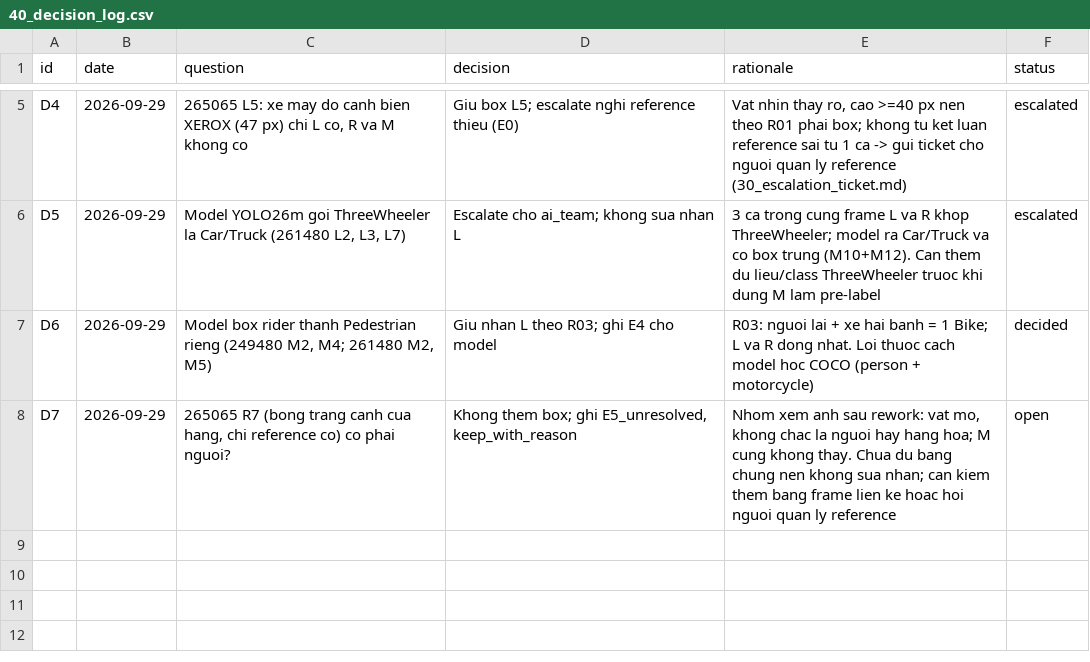
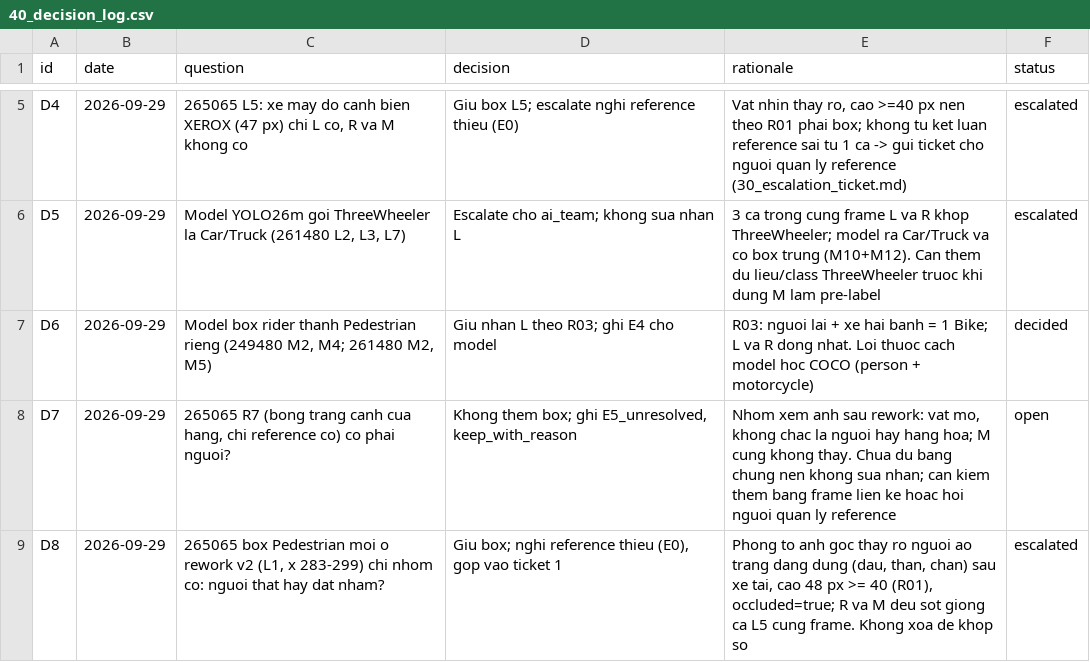
Before and after one commit to lofm2605/Day011-SixSeven, a CSV file: submission/40_decision_log.csv, drawn as a sheet; only a part is shown, gaps mark what is left out; the diff names each change by its address in the sheet, - before the commit and + after, or states it on an @@ line.

```diff
--- a/submission/40_decision_log.csv
+++ b/submission/40_decision_log.csv
+row 9: D8 | 2026-09-29 | 265065 box Pedestrian moi o rework v2 (L1, x 283-299) chi nhom co: nguoi that hay dat nham? | Giu box; nghi reference thieu (E0), gop vao ticket 1 | Phong to anh goc thay ro nguoi ao trang dang dung (dau, than, chan) sau xe tai, cao 48 px >= 40 (R01), occluded=true; R va M deu sot giong ca L5 cung frame. Khong xoa de khop so | escalated
```
Also changed, not shown: submission/findings.csv, 4 other files.
